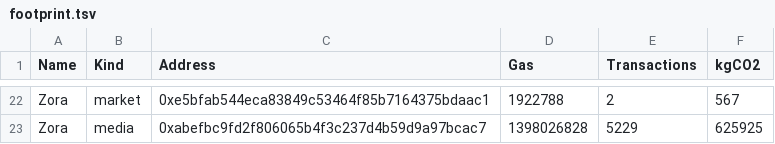
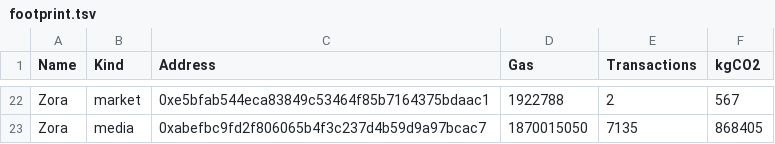
Before and after one commit to kylemcdonald/ethereum-nft-activity, a TSV file: footprint.tsv, drawn as a sheet; only a part is shown, gaps mark what is left out; the diff covers the shown part only; the diff names each change by its address in the sheet, - before the commit and + after, or states it on an @@ line.

```diff
--- a/footprint.tsv
+++ b/footprint.tsv
-D23 (Gas): 1398026828
+D23 (Gas): 1870015050
-E23 (Transactions): 5229
+E23 (Transactions): 7135
-F23 (kgCO2): 625925
+F23 (kgCO2): 868405
```
Also changed, not shown: 1 added row, 1 removed row and 58 edited cells elsewhere in this file, 2 other files.
